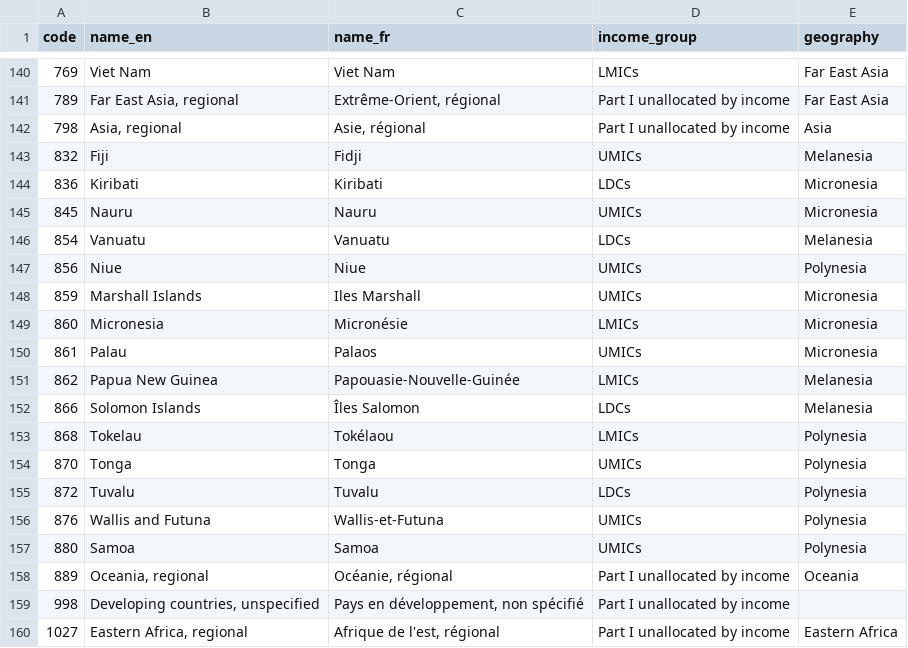
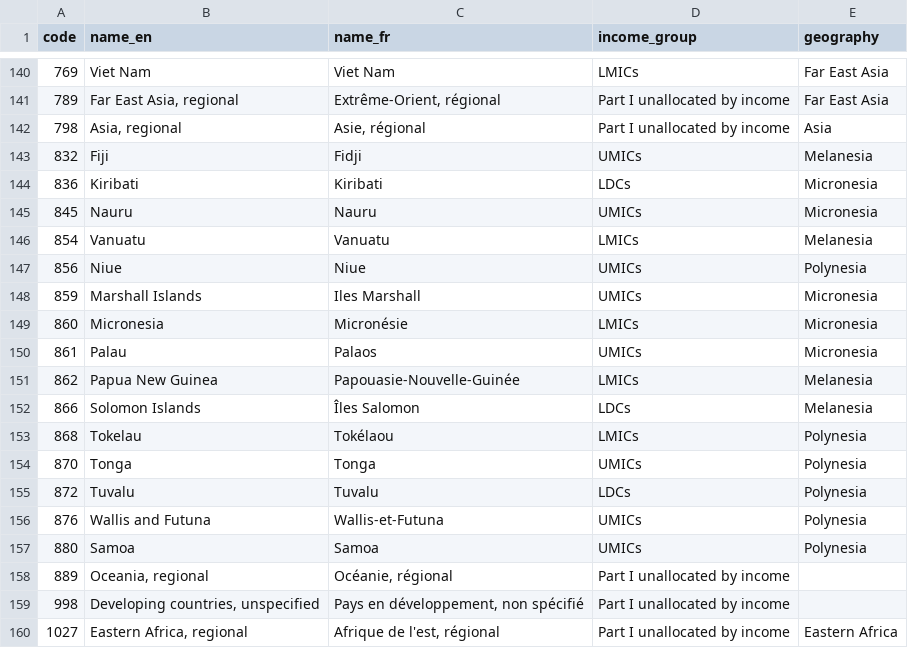
Before and after one commit to datasets/dac-and-crs-code-lists, a CSV file: data/recipients.csv, drawn as a sheet; only a part is shown, gaps mark what is left out.

```diff
--- a/data/recipients.csv
+++ b/data/recipients.csv
@@ -145,3 +145,3 @@
 "845","Nauru","Nauru","UMICs","Micronesia"
-"854","Vanuatu","Vanuatu","LDCs","Melanesia"
+"854","Vanuatu","Vanuatu","LMICs","Melanesia"
 "856","Niue","Niue","UMICs","Polynesia"
@@ -157,3 +157,3 @@
 "880","Samoa","Samoa","UMICs","Polynesia"
-"889","Oceania, regional","Océanie, régional","Part I unallocated by income","Oceania"
+"889","Oceania, regional","Océanie, régional","Part I unallocated by income",""
 "998","Developing countries, unspecified","Pays en développement, non spécifié","Part I unallocated by income",""
```
Also changed, not shown: data/agencies.csv, data/aid_types.csv, 2 other files.
